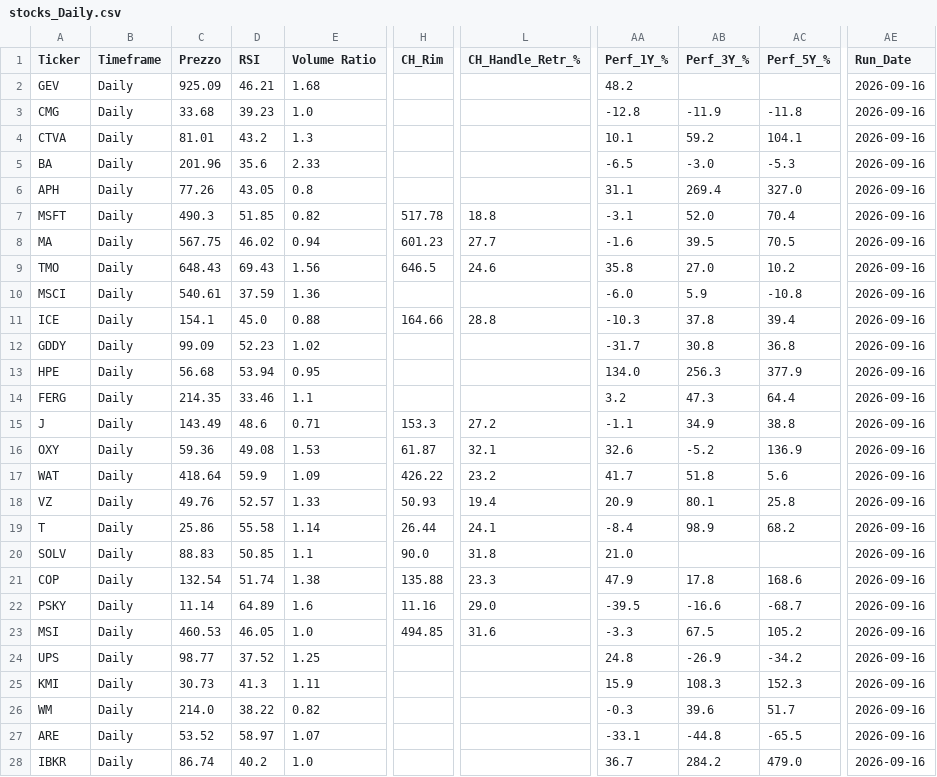
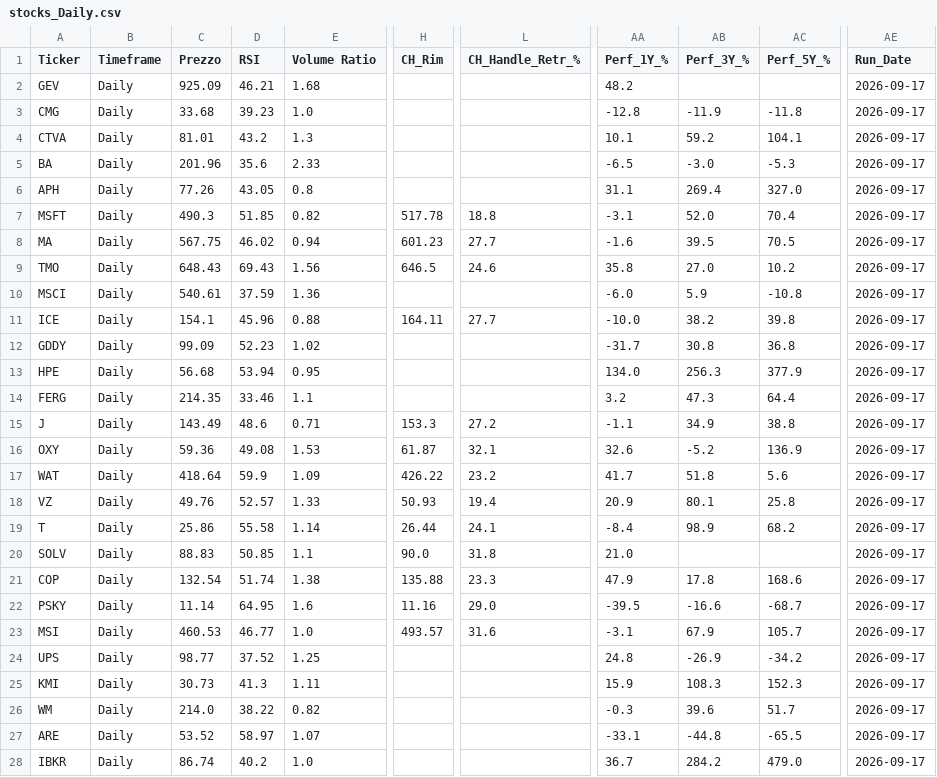
Before and after one commit to nikthetrip/Patterns-Screener, a CSV file: data/stocks_Daily.csv, drawn as a sheet; only a part is shown, gaps mark what is left out; the diff covers the shown part only; the diff names each change by its address in the sheet, - before the commit and + after, or states it on an @@ line.

```diff
--- a/data/stocks_Daily.csv
+++ b/data/stocks_Daily.csv
-AE2:AE28 (Run_Date): 2026-09-16
+AE2:AE28 (Run_Date): 2026-09-17
-D11 (RSI): 45.0
+D11 (RSI): 45.96
-H11 (CH_Rim): 164.66
+H11 (CH_Rim): 164.11
-L11 (CH_Handle_Retr_%): 28.8
+L11 (CH_Handle_Retr_%): 27.7
-AA11 (Perf_1Y_%): -10.3
+AA11 (Perf_1Y_%): -10.0
-AB11 (Perf_3Y_%): 37.8
+AB11 (Perf_3Y_%): 38.2
-AC11 (Perf_5Y_%): 39.4
+AC11 (Perf_5Y_%): 39.8
-D22 (RSI): 64.89
+D22 (RSI): 64.95
-D23 (RSI): 46.05
+D23 (RSI): 46.77
-H23 (CH_Rim): 494.85
+H23 (CH_Rim): 493.57
-AA23 (Perf_1Y_%): -3.3
+AA23 (Perf_1Y_%): -3.1
-AB23 (Perf_3Y_%): 67.5
+AB23 (Perf_3Y_%): 67.9
-AC23 (Perf_5Y_%): 105.2
+AC23 (Perf_5Y_%): 105.7
```
Also changed, not shown: 112 edited cells elsewhere in this file, data/etf_info.csv, data/etf_sector.csv, 4 other files.
